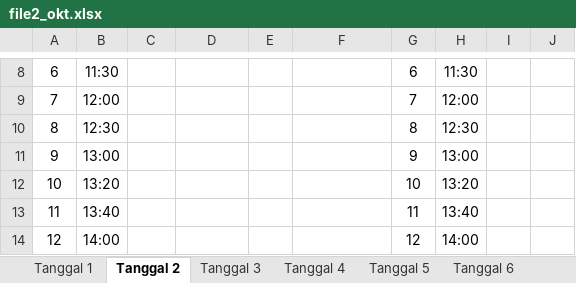
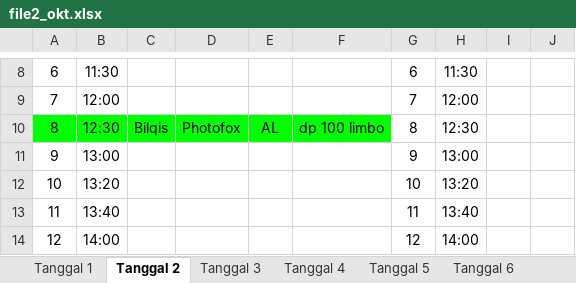
Before and after one commit to whynunuu/FoxeStudio, an Excel workbook: file2_okt.xlsx, sheet Tanggal 2, drawn as a sheet; only a part is shown, gaps mark what is left out; values as stored, in another font and other column widths than the file's, no borders; charts and pictures not drawn; the diff names each change by its address in the sheet, - before the commit and + after, or states it on an @@ line.

```diff
--- a/file2_okt.xlsx (sheet Tanggal 2)
+++ b/file2_okt.xlsx (sheet Tanggal 2)
-A10:F10 fill: none
+A10:F10 fill: #00FF00
-C10: (empty)
+C10: Bilqis
-D10: (empty)
+D10: Photofox
-E10: (empty)
+E10: AL
-F10: (empty)
+F10: dp 100 limbo
```
Also changed, not shown: sheet Tanggal 1, file1_okt.xlsm, file2.xlsx, 4 other files.
